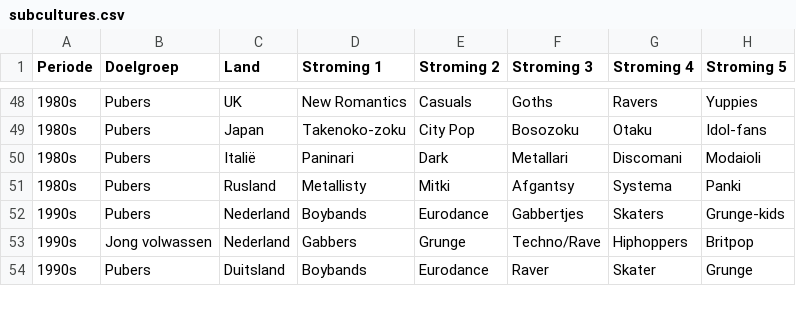
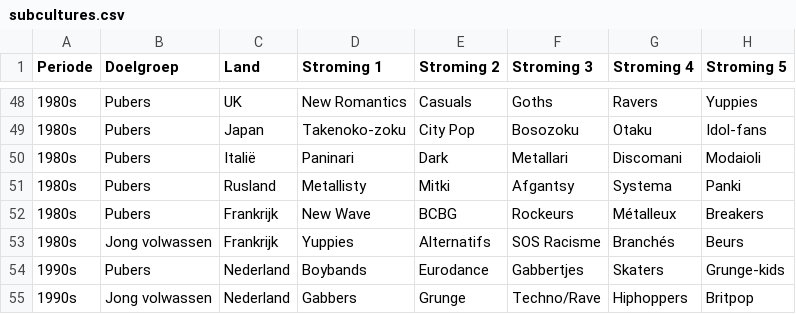
Before and after one commit to tyfoon/timestory-creator, a CSV file: src/data/subcultures.csv, drawn as a sheet; only a part is shown, gaps mark what is left out; the shorter side is filled out with more unchanged rows.

```diff
--- a/src/data/subcultures.csv
+++ b/src/data/subcultures.csv
@@ -51,2 +51,4 @@ Periode,Doelgroep,Land,Stroming 1,Stroming 2,Stroming 3,Stroming 4,Stroming 5
 1980s,Pubers,Rusland,Metallisty,Mitki,Afgantsy,Systema,Panki
+1980s,Pubers,Frankrijk,New Wave,BCBG,Rockeurs,Métalleux,Breakers
+1980s,Jong volwassen,Frankrijk,Yuppies,Alternatifs,SOS Racisme,Branchés,Beurs
 1990s,Pubers,Nederland,Boybands,Eurodance,Gabbertjes,Skaters,Grunge-kids
```
